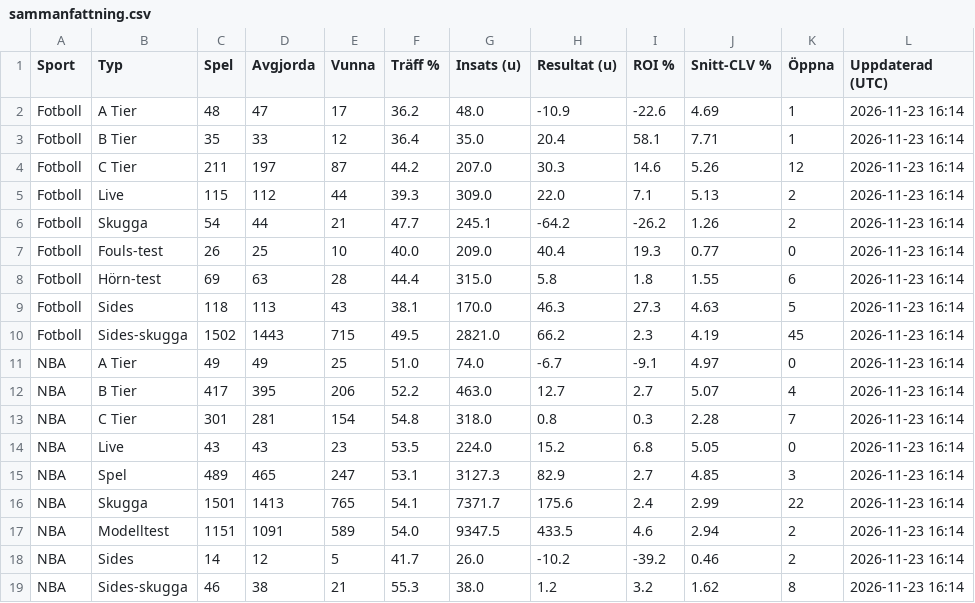
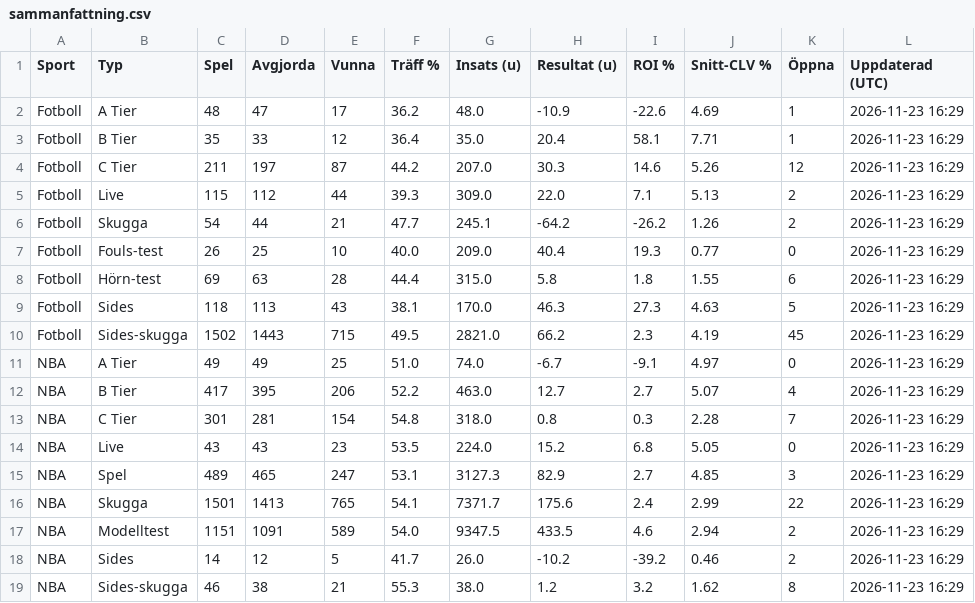
Before and after one commit to FatFockFrank888/propsbot, a CSV file: site/csv/sammanfattning.csv, drawn as a sheet.

```diff
--- a/site/csv/sammanfattning.csv
+++ b/site/csv/sammanfattning.csv
@@ -1,19 +1,19 @@
 Sport,Typ,Spel,Avgjorda,Vunna,Träff %,Insats (u),Resultat (u),ROI %,Snitt-CLV %,Öppna,Uppdaterad (UTC)
-Fotboll,A Tier,48,47,17,36.2,48.0,-10.9,-22.6,4.69,1,2026-11-23 16:14
-Fotboll,B Tier,35,33,12,36.4,35.0,20.4,58.1,7.71,1,2026-11-23 16:14
-Fotboll,C Tier,211,197,87,44.2,207.0,30.3,14.6,5.26,12,2026-11-23 16:14
-Fotboll,Live,115,112,44,39.3,309.0,22.0,7.1,5.13,2,2026-11-23 16:14
-Fotboll,Skugga,54,44,21,47.7,245.1,-64.2,-26.2,1.26,2,2026-11-23 16:14
-Fotboll,Fouls-test,26,25,10,40.0,209.0,40.4,19.3,0.77,0,2026-11-23 16:14
-Fotboll,Hörn-test,69,63,28,44.4,315.0,5.8,1.8,1.55,6,2026-11-23 16:14
-Fotboll,Sides,118,113,43,38.1,170.0,46.3,27.3,4.63,5,2026-11-23 16:14
-Fotboll,Sides-skugga,1502,1443,715,49.5,2821.0,66.2,2.3,4.19,45,2026-11-23 16:14
-NBA,A Tier,49,49,25,51.0,74.0,-6.7,-9.1,4.97,0,2026-11-23 16:14
-NBA,B Tier,417,395,206,52.2,463.0,12.7,2.7,5.07,4,2026-11-23 16:14
-NBA,C Tier,301,281,154,54.8,318.0,0.8,0.3,2.28,7,2026-11-23 16:14
-NBA,Live,43,43,23,53.5,224.0,15.2,6.8,5.05,0,2026-11-23 16:14
-NBA,Spel,489,465,247,53.1,3127.3,82.9,2.7,4.85,3,2026-11-23 16:14
-NBA,Skugga,1501,1413,765,54.1,7371.7,175.6,2.4,2.99,22,2026-11-23 16:14
-NBA,Modelltest,1151,1091,589,54.0,9347.5,433.5,4.6,2.94,2,2026-11-23 16:14
-NBA,Sides,14,12,5,41.7,26.0,-10.2,-39.2,0.46,2,2026-11-23 16:14
-NBA,Sides-skugga,46,38,21,55.3,38.0,1.2,3.2,1.62,8,2026-11-23 16:14
+Fotboll,A Tier,48,47,17,36.2,48.0,-10.9,-22.6,4.69,1,2026-11-23 16:29
+Fotboll,B Tier,35,33,12,36.4,35.0,20.4,58.1,7.71,1,2026-11-23 16:29
+Fotboll,C Tier,211,197,87,44.2,207.0,30.3,14.6,5.26,12,2026-11-23 16:29
+Fotboll,Live,115,112,44,39.3,309.0,22.0,7.1,5.13,2,2026-11-23 16:29
+Fotboll,Skugga,54,44,21,47.7,245.1,-64.2,-26.2,1.26,2,2026-11-23 16:29
+Fotboll,Fouls-test,26,25,10,40.0,209.0,40.4,19.3,0.77,0,2026-11-23 16:29
+Fotboll,Hörn-test,69,63,28,44.4,315.0,5.8,1.8,1.55,6,2026-11-23 16:29
+Fotboll,Sides,118,113,43,38.1,170.0,46.3,27.3,4.63,5,2026-11-23 16:29
+Fotboll,Sides-skugga,1502,1443,715,49.5,2821.0,66.2,2.3,4.19,45,2026-11-23 16:29
+NBA,A Tier,49,49,25,51.0,74.0,-6.7,-9.1,4.97,0,2026-11-23 16:29
+NBA,B Tier,417,395,206,52.2,463.0,12.7,2.7,5.07,4,2026-11-23 16:29
+NBA,C Tier,301,281,154,54.8,318.0,0.8,0.3,2.28,7,2026-11-23 16:29
+NBA,Live,43,43,23,53.5,224.0,15.2,6.8,5.05,0,2026-11-23 16:29
+NBA,Spel,489,465,247,53.1,3127.3,82.9,2.7,4.85,3,2026-11-23 16:29
+NBA,Skugga,1501,1413,765,54.1,7371.7,175.6,2.4,2.99,22,2026-11-23 16:29
+NBA,Modelltest,1151,1091,589,54.0,9347.5,433.5,4.6,2.94,2,2026-11-23 16:29
+NBA,Sides,14,12,5,41.7,26.0,-10.2,-39.2,0.46,2,2026-11-23 16:29
+NBA,Sides-skugga,46,38,21,55.3,38.0,1.2,3.2,1.62,8,2026-11-23 16:29
```
Also changed, not shown: 28 other files.
